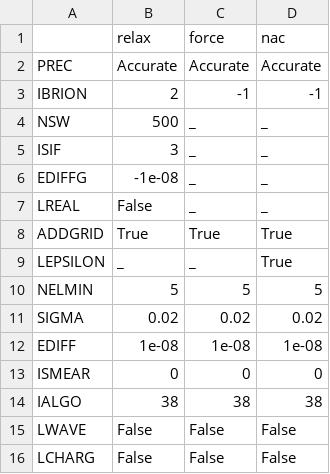
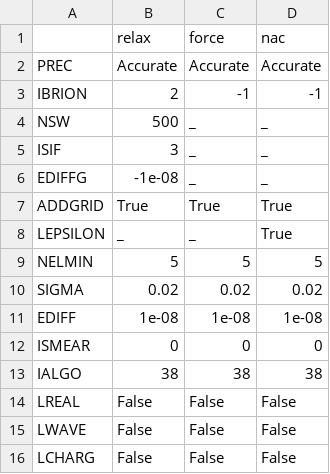
Before and after one commit to masato1122/auto-kappa, a CSV file: docs/source/files/default_params.csv, drawn as a sheet.

```diff
--- a/docs/source/files/default_params.csv
+++ b/docs/source/files/default_params.csv
@@ -6,3 +6,2 @@ ISIF,3,_,_
 EDIFFG,-1e-08,_,_
-LREAL,False,_,_
 ADDGRID,True,True,True
@@ -14,2 +13,3 @@ ISMEAR,0,0,0
 IALGO,38,38,38
+LREAL,False,False,False
 LWAVE,False,False,False
```
Also changed, not shown: 8 other files.
